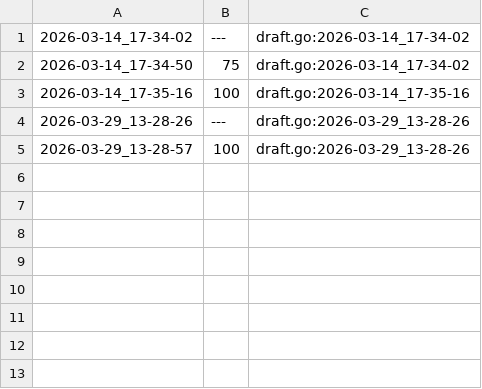
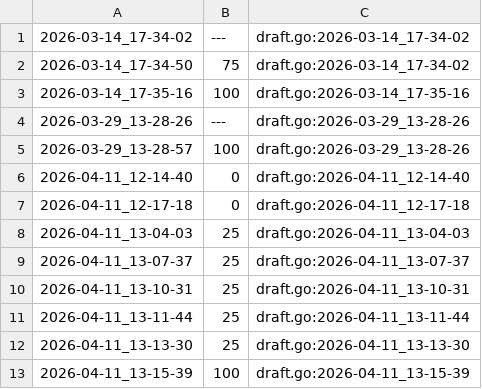
Before and after one commit to qxcode-course/ed-ter-bloco-a-grazyelelima, a CSV file: .tko/track/ed@pedra/track.csv, drawn as a sheet; the diff names each change by its address in the sheet, - before the commit and + after, or states it on an @@ line.

```diff
--- a/.tko/track/ed@pedra/track.csv
+++ b/.tko/track/ed@pedra/track.csv
+row 6: 2026-04-11_12-14-40 | 0 | draft.go:2026-04-11_12-14-40
+row 7: 2026-04-11_12-17-18 | 0 | draft.go:2026-04-11_12-17-18
+row 8: 2026-04-11_13-04-03 | 25 | draft.go:2026-04-11_13-04-03
+row 9: 2026-04-11_13-07-37 | 25 | draft.go:2026-04-11_13-07-37
+row 10: 2026-04-11_13-10-31 | 25 | draft.go:2026-04-11_13-10-31
+row 11: 2026-04-11_13-11-44 | 25 | draft.go:2026-04-11_13-11-44
+row 12: 2026-04-11_13-13-30 | 25 | draft.go:2026-04-11_13-13-30
+row 13: 2026-04-11_13-15-39 | 100 | draft.go:2026-04-11_13-15-39
```
Also changed, not shown: .tko/track/ed@manipulacao/track.csv, .tko/track/ed@pintando/track.csv, 34 other files.
